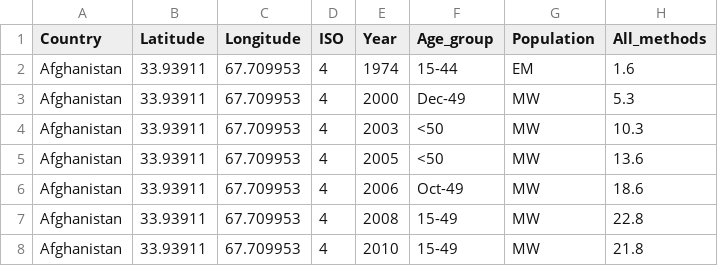
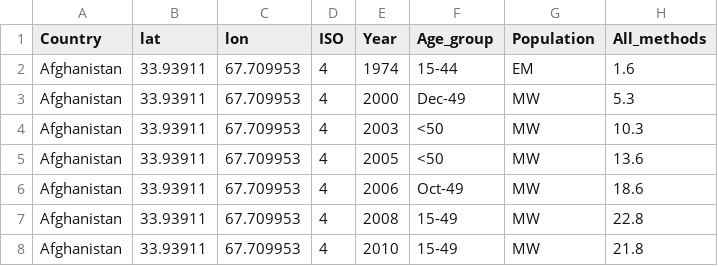
Before and after one commit to WL-Biol185-ShinyProjects/world-contraception, a CSV file: Contraceptive.csv, drawn as a sheet; only a part is shown; the diff names each change by its address in the sheet, - before the commit and + after, or states it on an @@ line.

Commit message:
Contraceptive dataset updated again with new column names for latitude and longitude

```diff
--- a/Contraceptive.csv
+++ b/Contraceptive.csv
-B1: Latitude
+B1: lat
-C1: Longitude
+C1: lon
```
